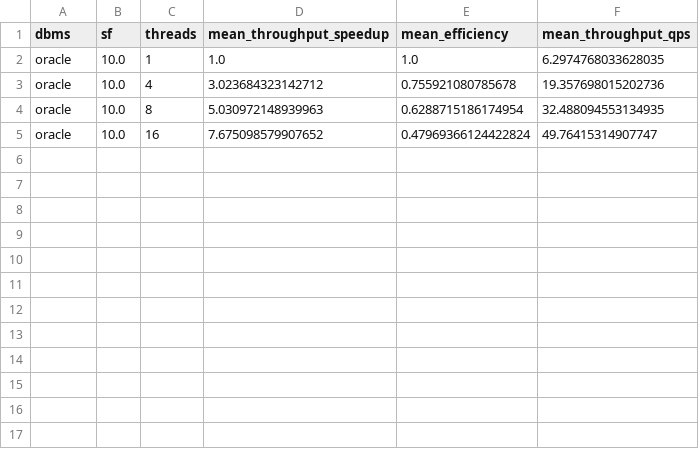
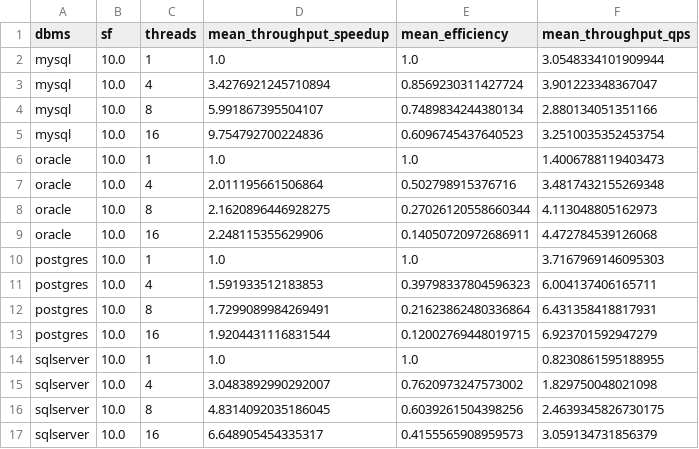
Before and after one commit to mikaelmota13/Who-Queries-Faster-, a CSV file: results/dbms_speedup_summary_by_threads.csv, drawn as a sheet.

```diff
--- a/results/dbms_speedup_summary_by_threads.csv
+++ b/results/dbms_speedup_summary_by_threads.csv
@@ -1,5 +1,17 @@
 dbms,sf,threads,mean_throughput_speedup,mean_efficiency,mean_throughput_qps
-oracle,10.0,1,1.0,1.0,6.2974768033628035
-oracle,10.0,4,3.023684323142712,0.755921080785678,19.357698015202736
-oracle,10.0,8,5.030972148939963,0.6288715186174954,32.488094553134935
-oracle,10.0,16,7.675098579907652,0.47969366124422824,49.76415314907747
+mysql,10.0,1,1.0,1.0,3.0548334101909944
+mysql,10.0,4,3.4276921245710894,0.8569230311427724,3.901223348367047
+mysql,10.0,8,5.991867395504107,0.7489834244380134,2.880134051351166
+mysql,10.0,16,9.754792700224836,0.6096745437640523,3.2510035352453754
+oracle,10.0,1,1.0,1.0,1.4006788119403473
+oracle,10.0,4,2.011195661506864,0.502798915376716,3.4817432155269348
+oracle,10.0,8,2.1620896446928275,0.27026120558660344,4.113048805162973
+oracle,10.0,16,2.248115355629906,0.14050720972686911,4.472784539126068
+postgres,10.0,1,1.0,1.0,3.7167969146095303
+postgres,10.0,4,1.591933512183853,0.39798337804596323,6.004137406165711
+postgres,10.0,8,1.7299089984269491,0.21623862480336864,6.431358418817931
+postgres,10.0,16,1.9204431116831544,0.12002769448019715,6.923701592947279
+sqlserver,10.0,1,1.0,1.0,0.8230861595188955
+sqlserver,10.0,4,3.0483892990292007,0.7620973247573002,1.829750048021098
+sqlserver,10.0,8,4.8314092035186045,0.6039261504398256,2.4639345826730175
+sqlserver,10.0,16,6.648905454335317,0.4155565908959573,3.059134731856379
```
Also changed, not shown: results/dbms_summary_metrics.csv, 14 other files.
